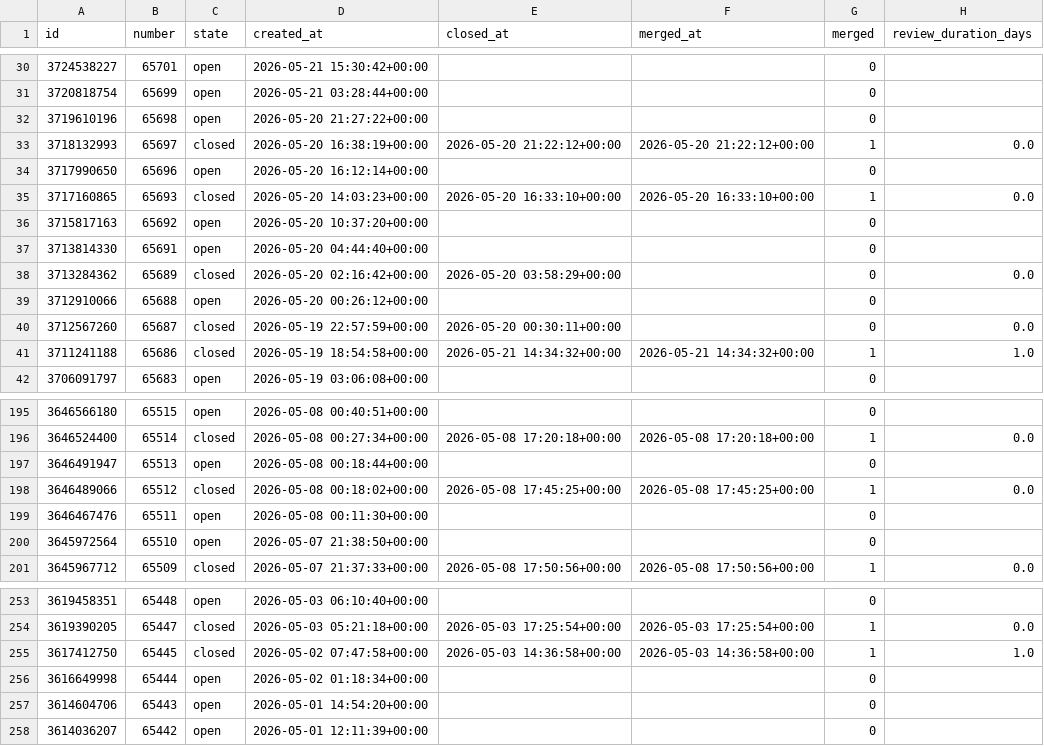
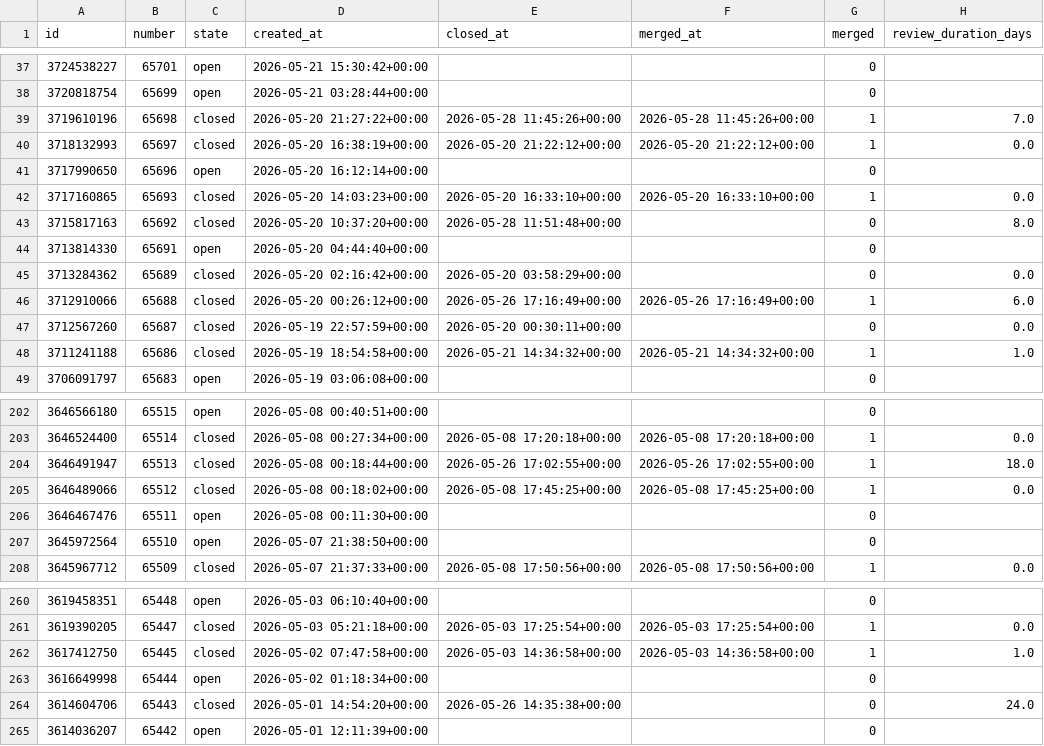
Before and after one commit to aqilfadria/stat-audit-pandas-sti-2026, a CSV file: data/clean/pr_dataset.csv, drawn as a sheet; only a part is shown, gaps mark what is left out; the diff covers the shown part only.

```diff
--- a/data/clean/pr_dataset.csv
+++ b/data/clean/pr_dataset.csv
@@ -31,3 +38,3 @@ id,number,state,created_at,closed_at,merged_at,merged,review_duration_days
 3720818754,65699,open,2026-05-21 03:28:44+00:00,,,0,
-3719610196,65698,open,2026-05-20 21:27:22+00:00,,,0,
+3719610196,65698,closed,2026-05-20 21:27:22+00:00,2026-05-28 11:45:26+00:00,2026-05-28 11:45:26+00:00,1,7.0
 3718132993,65697,closed,2026-05-20 16:38:19+00:00,2026-05-20 21:22:12+00:00,2026-05-20 21:22:12+00:00,1,0.0
@@ -35,6 +42,6 @@ id,number,state,created_at,closed_at,merged_at,merged,review_duration_days
 3717160865,65693,closed,2026-05-20 14:03:23+00:00,2026-05-20 16:33:10+00:00,2026-05-20 16:33:10+00:00,1,0.0
-3715817163,65692,open,2026-05-20 10:37:20+00:00,,,0,
+3715817163,65692,closed,2026-05-20 10:37:20+00:00,2026-05-28 11:51:48+00:00,,0,8.0
 3713814330,65691,open,2026-05-20 04:44:40+00:00,,,0,
 3713284362,65689,closed,2026-05-20 02:16:42+00:00,2026-05-20 03:58:29+00:00,,0,0.0
-3712910066,65688,open,2026-05-20 00:26:12+00:00,,,0,
+3712910066,65688,closed,2026-05-20 00:26:12+00:00,2026-05-26 17:16:49+00:00,2026-05-26 17:16:49+00:00,1,6.0
 3712567260,65687,closed,2026-05-19 22:57:59+00:00,2026-05-20 00:30:11+00:00,,0,0.0
@@ -196,3 +203,3 @@ id,number,state,created_at,closed_at,merged_at,merged,review_duration_days
 3646524400,65514,closed,2026-05-08 00:27:34+00:00,2026-05-08 17:20:18+00:00,2026-05-08 17:20:18+00:00,1,0.0
-3646491947,65513,open,2026-05-08 00:18:44+00:00,,,0,
+3646491947,65513,closed,2026-05-08 00:18:44+00:00,2026-05-26 17:02:55+00:00,2026-05-26 17:02:55+00:00,1,18.0
 3646489066,65512,closed,2026-05-08 00:18:02+00:00,2026-05-08 17:45:25+00:00,2026-05-08 17:45:25+00:00,1,0.0
@@ -256,3 +263,3 @@ id,number,state,created_at,closed_at,merged_at,merged,review_duration_days
 3616649998,65444,open,2026-05-02 01:18:34+00:00,,,0,
-3614604706,65443,open,2026-05-01 14:54:20+00:00,,,0,
+3614604706,65443,closed,2026-05-01 14:54:20+00:00,2026-05-26 14:35:38+00:00,,0,24.0
 3614036207,65442,open,2026-05-01 12:11:39+00:00,,,0,
```
Also changed, not shown: 7 added rows, 7 removed rows and 25 edited cells elsewhere in this file, 2 other files.
